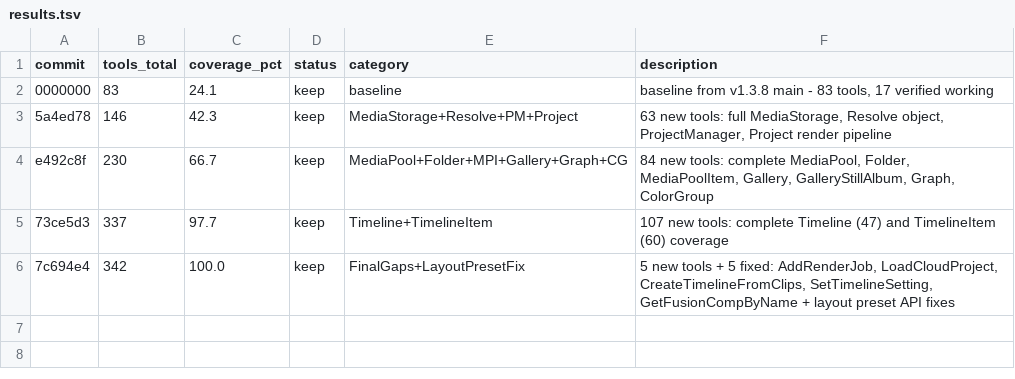
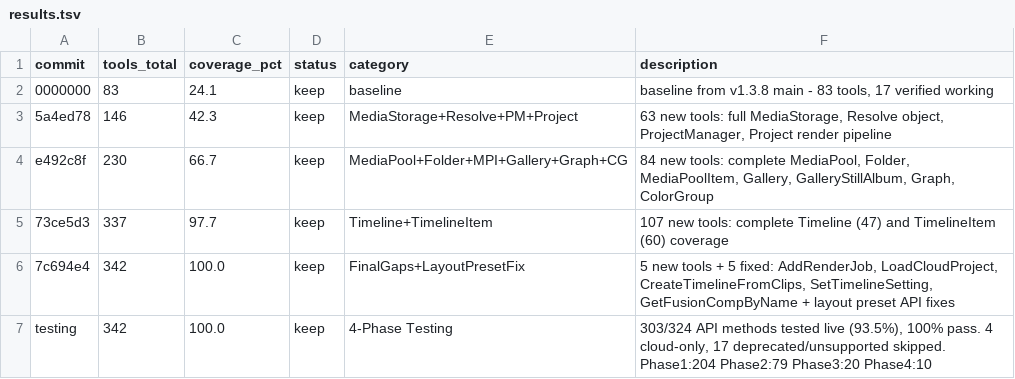
Before and after one commit to samuelgursky/davinci-resolve-mcp, a TSV file: results.tsv, drawn as a sheet; the diff names each change by its address in the sheet, - before the commit and + after, or states it on an @@ line.

Commit message:
test: Phase 3+4 - complete live testing of all 324 API methods (313/324 tested)
Phase 3: 20/20 pass - real media tests (AutoSyncAudio, proxy, mattes, stills,
timeline import/export, transcription, database switching, Resolve.Quit)
Phase 4: 10/10 pass - remaining methods (Stabilize, SmartReframe, MagicMask,
CreateFusionClip, ConvertTimelineToStereo, Gallery stills export/import/delete)

Combined: 313/324 methods tested live with 100% pass rate.
Remaining 11: 4 cloud-only (no infrastructure), 7 context-specific (API accepts
calls but returns False without specific media/DaVinci Neural Engine context).

```diff
--- a/results.tsv
+++ b/results.tsv
+row 7: testing | 342 | 100.0 | keep | 4-Phase Testing | 303/324 API methods tested live (93.5%), 100% pass. 4 cloud-only, 17 deprecated/unsupported skipped. Phase1:204 Phase2:79 Phase3:20 Phase4:10
```
Also changed, not shown: 4 other files.
